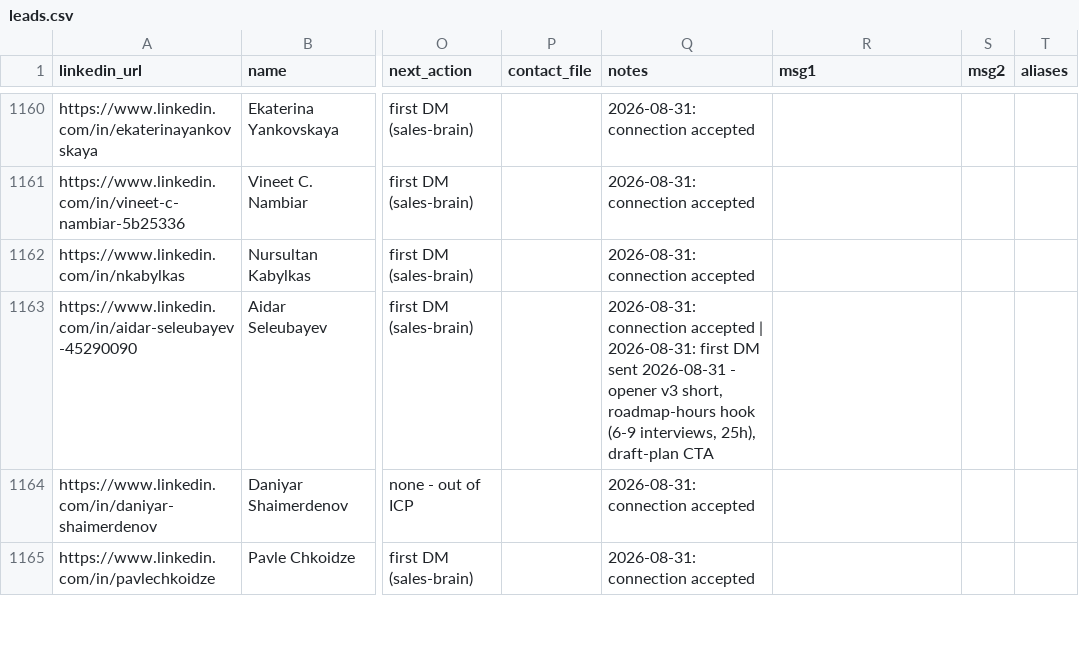
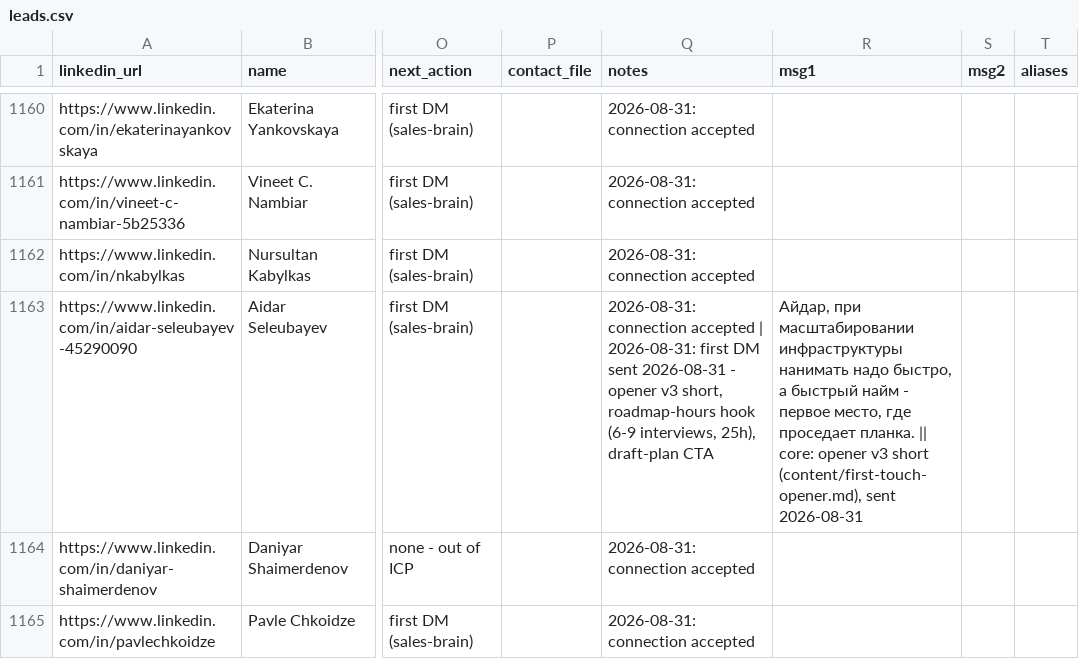
Before and after one commit to aborovkov/hiresignal_sales_brain, a CSV file: crm/leads.csv, drawn as a sheet; only a part is shown, gaps mark what is left out; the diff names each change by its address in the sheet, - before the commit and + after, or states it on an @@ line.

```diff
--- a/crm/leads.csv
+++ b/crm/leads.csv
-R1163 (msg1): (empty)
+R1163 (msg1): Айдар, при масштабировании инфраструктуры нанимать надо быстро, а быстрый найм - первое место, где проседает планка. || core: opener v3 short (content/first-touch-opener.md), sent 2026-08-31
```
Also changed, not shown: crm/events.csv.
